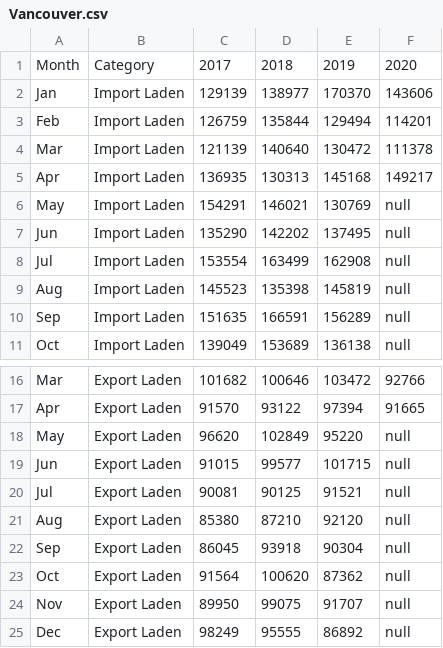
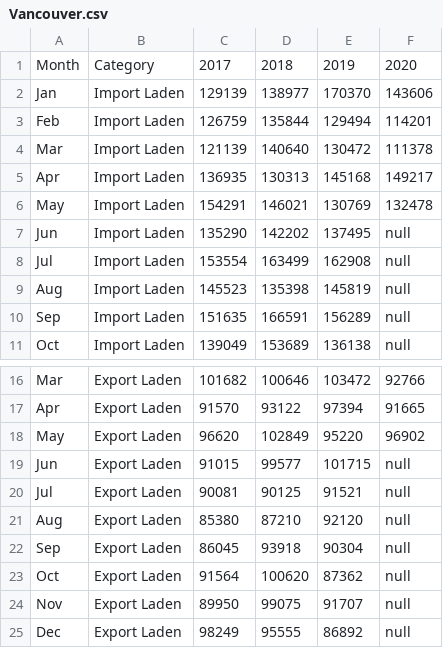
Before and after one commit to cdhoweinstitute/COVID-Canada, a CSV file: Vancouver.csv, drawn as a sheet; only a part is shown, gaps mark what is left out.

```diff
--- a/Vancouver.csv
+++ b/Vancouver.csv
@@ -5,3 +5,3 @@ Mar,Import Laden,121139,140640,130472,111378
 Apr,Import Laden,136935,130313,145168,149217
-May,Import Laden,154291,146021,130769,null
+May,Import Laden,154291,146021,130769,132478
 Jun,Import Laden,135290,142202,137495,null
@@ -17,3 +17,3 @@ Mar,Export Laden,101682,100646,103472,92766
 Apr,Export Laden,91570,93122,97394,91665
-May,Export Laden,96620,102849,95220,null
+May,Export Laden,96620,102849,95220,96902
 Jun,Export Laden,91015,99577,101715,null
```
Also changed, not shown: rail.csv, refinery.csv, 1 other file.
